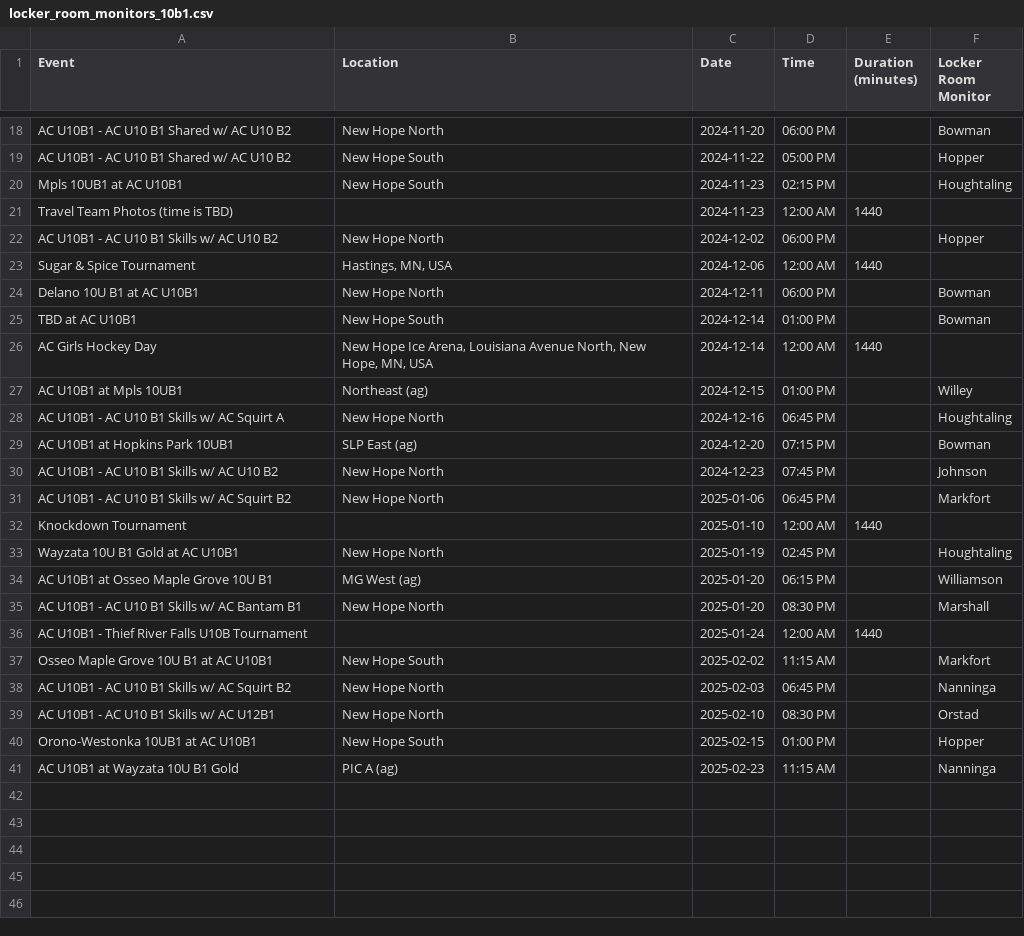
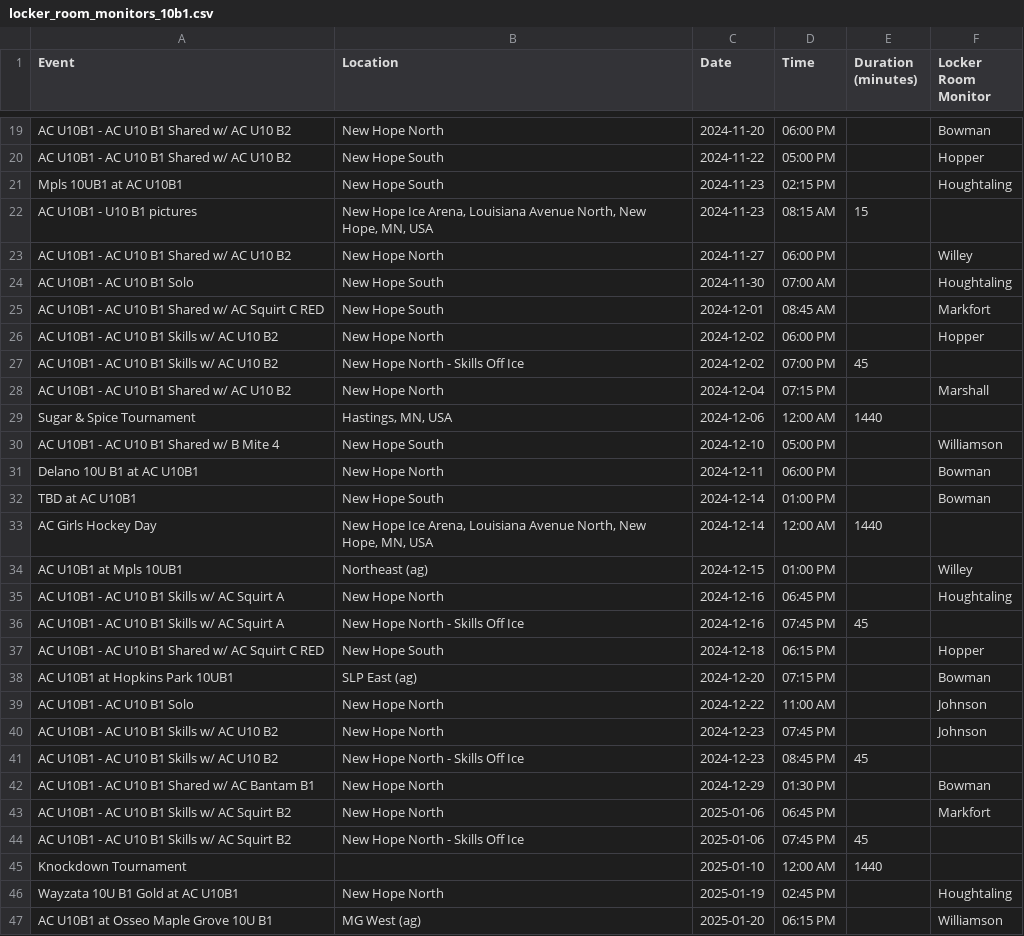
Before and after one commit to norm0/lockerroom, a CSV file: locker_room_monitors_10b1.csv, drawn as a sheet; only a part is shown, gaps mark what is left out; the shorter side is filled out with more unchanged rows; removed rows and columns are numbered as before the commit, all else as after; the diff covers the shown part only; the diff names each change by its address in the sheet, - before the commit and + after, or states it on an @@ line.

```diff
--- a/locker_room_monitors_10b1.csv
+++ b/locker_room_monitors_10b1.csv
-row 21: Travel Team Photos (time is TBD) |  | 2024-11-23 | 12:00 AM | 1440
+row 22: AC U10B1 - U10 B1 pictures | New Hope Ice Arena, Louisiana Avenue North, New Hope, MN, USA | 2024-11-23 | 08:15 AM | 15
+row 23: AC U10B1 - AC U10 B1 Shared w/ AC U10 B2 | New Hope North | 2024-11-27 | 06:00 PM |  | Willey
+row 24: AC U10B1 - AC U10 B1 Solo | New Hope South | 2024-11-30 | 07:00 AM |  | Houghtaling
+row 25: AC U10B1 - AC U10 B1 Shared w/ AC Squirt C RED | New Hope South | 2024-12-01 | 08:45 AM |  | Markfort
+row 27: AC U10B1 - AC U10 B1 Skills w/ AC U10 B2 | New Hope North - Skills Off Ice | 2024-12-02 | 07:00 PM | 45
+row 28: AC U10B1 - AC U10 B1 Shared w/ AC U10 B2 | New Hope North | 2024-12-04 | 07:15 PM |  | Marshall
+row 30: AC U10B1 - AC U10 B1 Shared w/ B Mite 4 | New Hope South | 2024-12-10 | 05:00 PM |  | Williamson
+row 36: AC U10B1 - AC U10 B1 Skills w/ AC Squirt A | New Hope North - Skills Off Ice | 2024-12-16 | 07:45 PM | 45
+row 37: AC U10B1 - AC U10 B1 Shared w/ AC Squirt C RED | New Hope South | 2024-12-18 | 06:15 PM |  | Hopper
+row 39: AC U10B1 - AC U10 B1 Solo | New Hope North | 2024-12-22 | 11:00 AM |  | Johnson
+row 41: AC U10B1 - AC U10 B1 Skills w/ AC U10 B2 | New Hope North - Skills Off Ice | 2024-12-23 | 08:45 PM | 45
+row 42: AC U10B1 - AC U10 B1 Shared w/ AC Bantam B1 | New Hope North | 2024-12-29 | 01:30 PM |  | Bowman
+row 44: AC U10B1 - AC U10 B1 Skills w/ AC Squirt B2 | New Hope North - Skills Off Ice | 2025-01-06 | 07:45 PM | 45
```
Also changed, not shown: 1 added row and 2 edited cells elsewhere in this file, assigned_events.csv, assignment_counts.csv, 7 other files.
